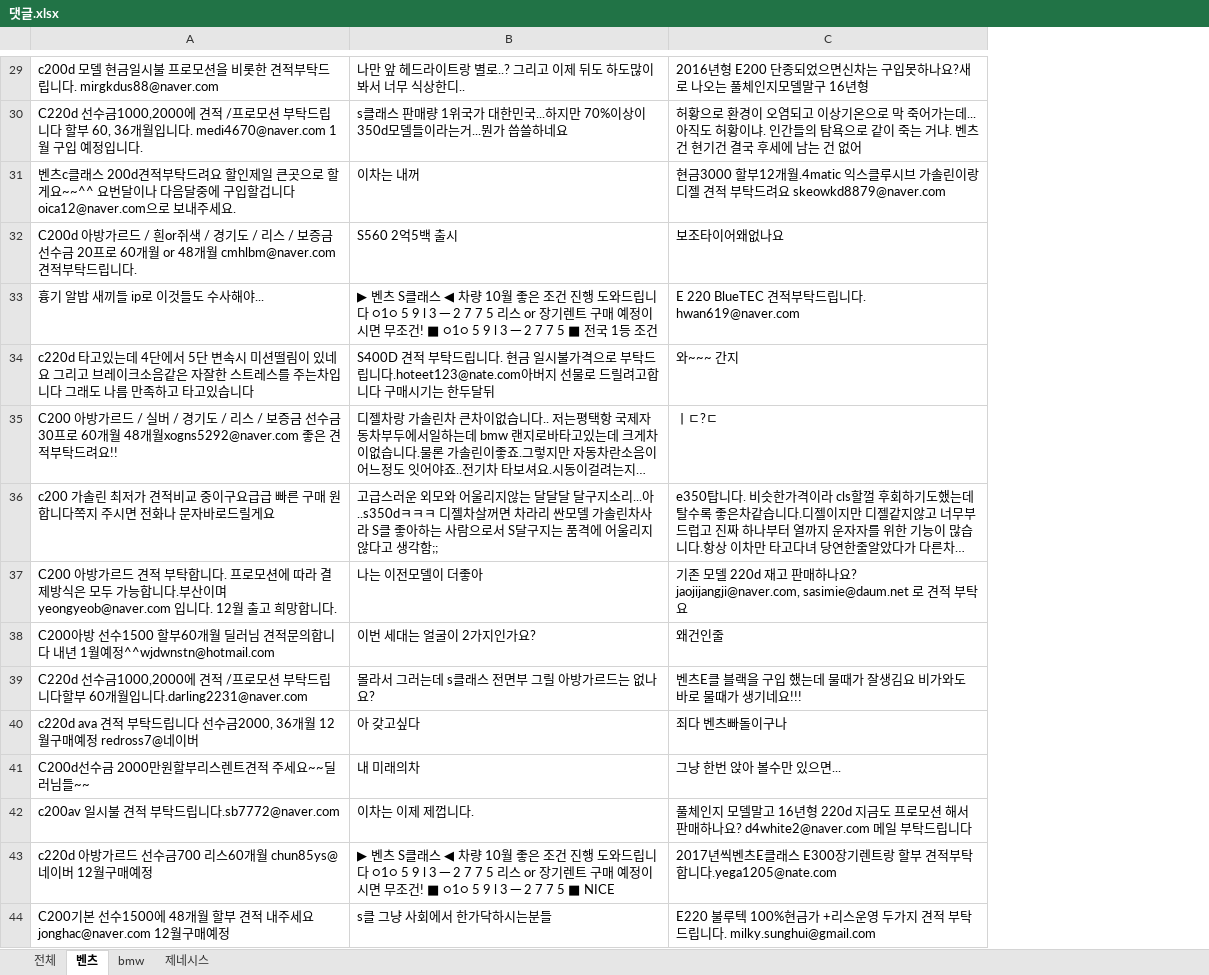
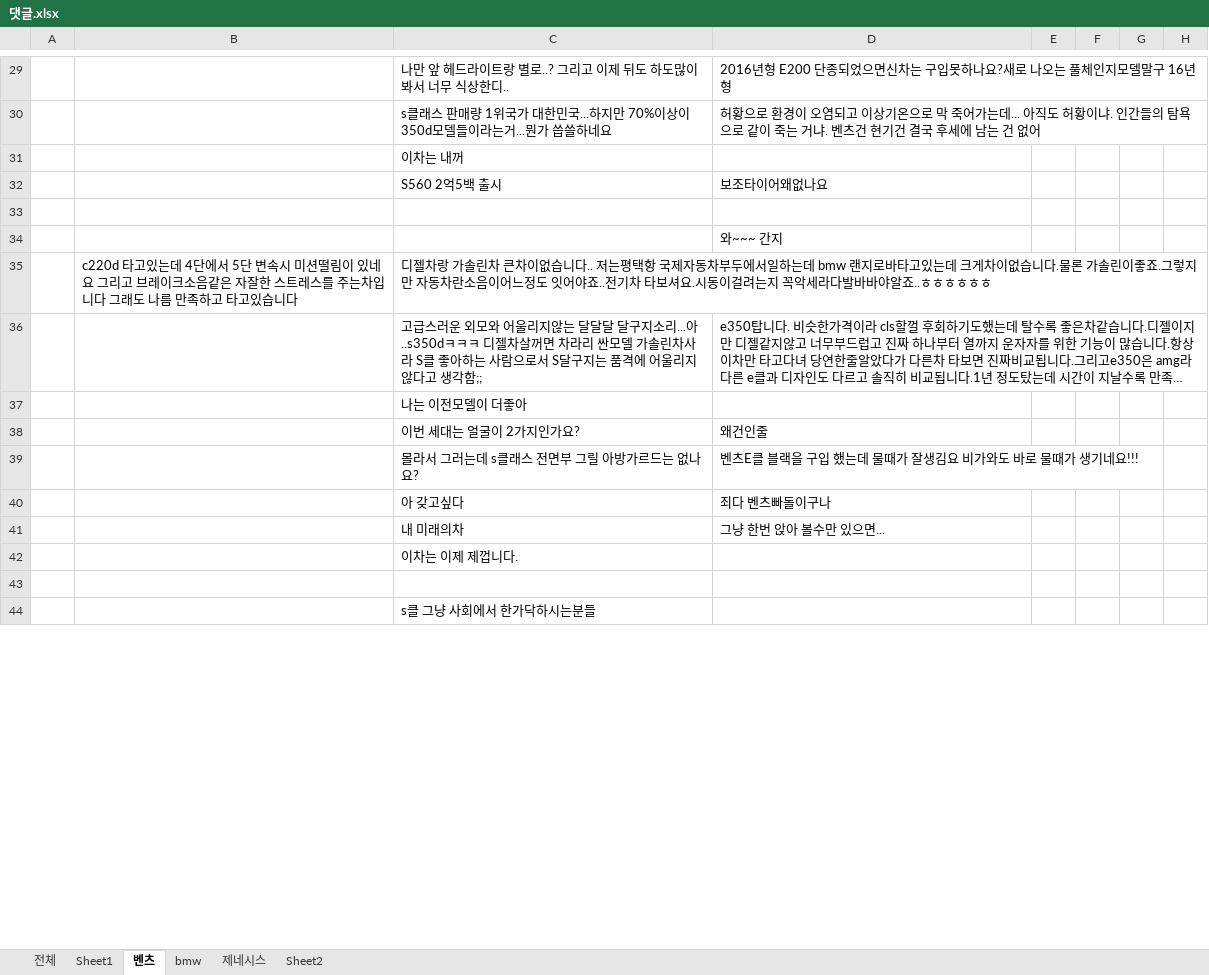
Before and after one commit to luvehayoung/python_data_winter-2018-, an Excel workbook: 댓글.xlsx, sheet 벤츠, drawn as a sheet; only a part is shown, gaps mark what is left out; long unchanged cells end in …; values as stored, in another font and other column widths than the file's, no cell formats; conditional formats and table styles not drawn; removed rows and columns are numbered as before the commit, all else as after; the diff covers the shown part only; the diff names each change by its address in the sheet, - before the commit and + after, or states it on an @@ line.

```diff
--- a/댓글.xlsx (sheet 벤츠)
+++ b/댓글.xlsx (sheet 벤츠)
+sheet tab: Sheet1
+sheet tab: Sheet2
-column A, rows 29-44: c200d 모델 현금일시불 프로모션을 비롯한 견적부탁드립니다. mirgkdus88@naver.com | C220d 선수금1000,2000에 견적 /프로모션 부탁드립니다 할부 60, 36개월입니다. medi4670@naver.com 1월 구입 예정입니다. | 벤츠c클래스 200d견적부탁드려요 할인제일 큰곳으로 할게요~~^^ 요번달이나 다음달중에 구입할겁니다oica12@naver.com으로 보내주세요. | C200d 아방가르드 / 흰or쥐색 / 경기도 / 리스 / 보증금 선수금 20프로 60개월 or 48개월 cmhlbm@naver.com 견적부탁드립니다. | 흉기 알밥 새끼들 ip로 이것들도 수사해야... | c220d 타고있는데 4단에서 5단 변속시 미션떨림이 있네요 그리고 브레이크소음같은 자잘한 스트레스를 주는차입니다 그래도 나름 만족하고 타고있습니다 | C200 아방가르드 / 실버 / 경기도 / 리스 / 보증금 선수금 30프로 60개월 48개월xogns5292@naver.com 좋은 견적부탁드려요!! | c200 가솔린 최저가 견적비교 중이구요급급 빠른 구매 원합니다쪽지 주시면 전화나 문자바로드릴게요 | C200 아방가르드 견적 부탁합니다. 프로모션에 따라 결제방식은 모두 가능합니다.부산이며 yeongyeob@naver.com 입니다. 12월 출고 희망합니다. | C200아방 선수1500 할부60개월 딜러님 견적문의합니다 내년 1월예정^^wjdwnstn@hotmail.com | C220d 선수금1000,2000에 견적 /프로모션 부탁드립니다할부 60개월입니다.darling2231@naver.com | c220d ava 견적 부탁드립니다 선수금2000, 36개월 12월구매예정 redross7@네이버 | C200d선수금 2000만원할부리스렌트견적 주세요~~딜러님들~~ | c200av 일시불 견적 부탁드립니다.sb7772@naver.com | c220d 아방가르드 선수금700 리스60개월 chun85ys@네이버 12월구매예정 | C200기본 선수1500에 48개월 할부 견적 내주세요 jonghac@naver.com 12월구매예정
+column A, empty
+column B, row 35: c220d 타고있는데 4단에서 5단 변속시 미션떨림이 있네요 그리고 브레이크소음같은 자잘한 스트레스를 주는차입니다 그래도 나름 만족하고 타고있습니다
+column E, empty
+column F, empty
+column G, empty
+column H, empty
-D31: 현금3000 할부12개월.4matic 익스클루시브 가솔린이랑 디젤 견적 부탁드려요 skeowkd8879@naver.com
+D31: (empty)
-row 33: 흉기 알밥 새끼들 ip로 이것들도 수사해야... | ▶ 벤츠 S클래스 ◀ 차량 10월 좋은 조건 진행 도와드립니다 ○1○ 5 9 l 3 ─ 2 7 7 5 리스 or 장기렌트 구매 예정이시면 무조건! ■ ○1○ 5 9 l 3 ─ 2 7 7 5 ■ 전국 1등 조건 | E 220 BlueTEC 견적부탁드립니다. hwan619@naver.com
+row 33: (empty)
-C34: S400D 견적 부탁드립니다. 현금 일시불가격으로 부탁드립니다.hoteet123@nate.com아버지 선물로 드릴려고합니다 구매시기는 한두달뒤
+C34: (empty)
-D35: ㅣㄷ?ㄷ
+D35: (empty)
-D37: 기존 모델 220d 재고 판매하나요? jaojijangji@naver.com, sasimie@daum.net 로 견적 부탁요
+D37: (empty)
-D42: 풀체인지 모델말고 16년형 220d 지금도 프로모션 해서 판매하나요? d4white2@naver.com 메일 부탁드립니다
+D42: (empty)
-row 43: c220d 아방가르드 선수금700 리스60개월 chun85ys@네이버 12월구매예정 | ▶ 벤츠 S클래스 ◀ 차량 10월 좋은 조건 진행 도와드립니다 ○1○ 5 9 l 3 ─ 2 7 7 5 리스 or 장기렌트 구매 예정이시면 무조건! ■ ○1○ 5 9 l 3 ─ 2 7 7 5 ■ NICE | 2017년씩벤츠E클래스 E300장기렌트랑 할부 견적부탁합니다.yega1205@nate.com
+row 43: (empty)
-D44: E220 불루텍 100%현금가 +리스운영 두가지 견적 부탁 드립니다. milky.sunghui@gmail.com
+D44: (empty)
```
Also changed, not shown: 289 added rows and 62 edited cells elsewhere in this sheet, sheet bmw, sheet 제네시스, cell formats, hidden cells, charts or pictures, 13 other files.
